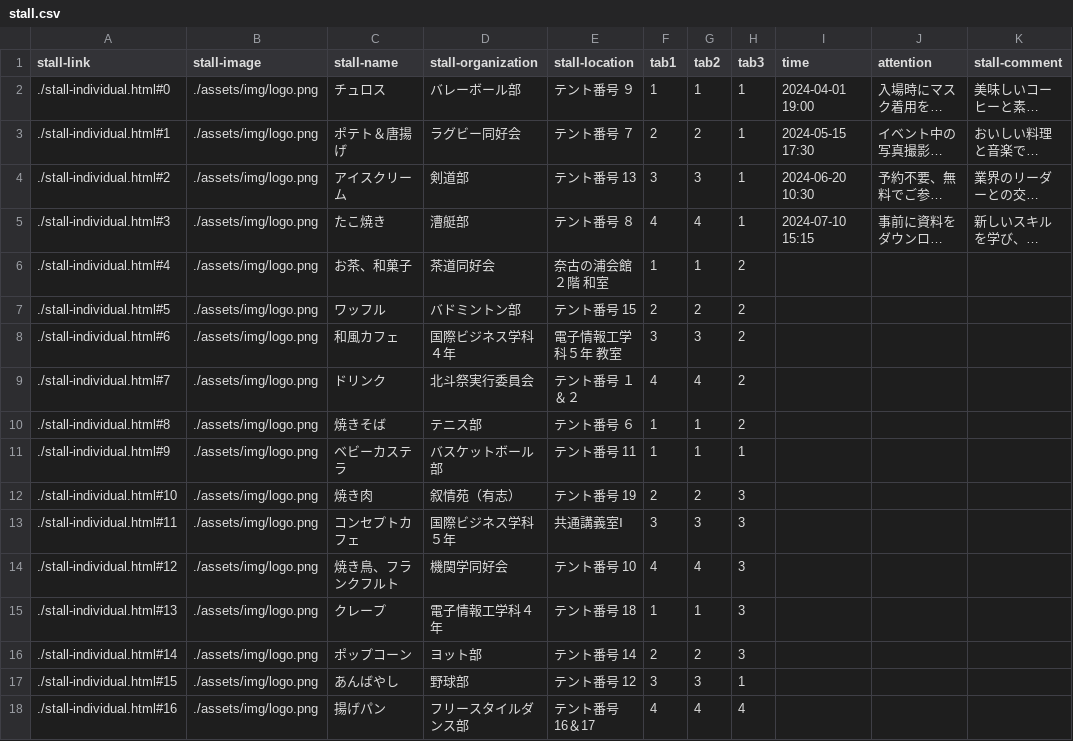
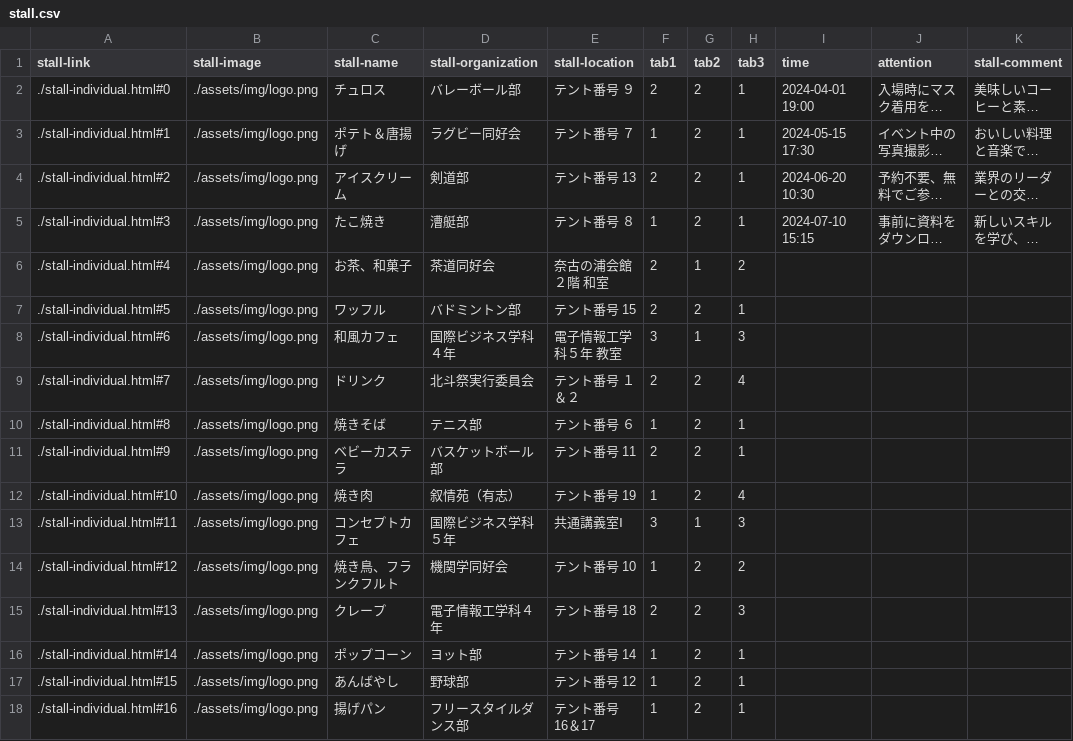
Before and after one commit to kyoutarou-com/hokutosai, a CSV file: src/assets/config/stall.csv, drawn as a sheet; only a part is shown; long unchanged cells end in …; the diff covers the shown part only; the diff names each change by its address in the sheet, - before the commit and + after, or states it on an @@ line.

```diff
--- a/src/assets/config/stall.csv
+++ b/src/assets/config/stall.csv
-F2 (tab1): 1
+F2 (tab1): 2
-G2 (tab2): 1
+G2 (tab2): 2
-F3 (tab1): 2
+F3 (tab1): 1
-F4 (tab1): 3
+F4 (tab1): 2
-G4 (tab2): 3
+G4 (tab2): 2
-F5 (tab1): 4
+F5 (tab1): 1
-G5 (tab2): 4
+G5 (tab2): 2
-F6 (tab1): 1
+F6 (tab1): 2
-H7 (tab3): 2
+H7 (tab3): 1
-G8 (tab2): 3
+G8 (tab2): 1
-H8 (tab3): 2
+H8 (tab3): 3
-F9 (tab1): 4
+F9 (tab1): 2
-G9 (tab2): 4
+G9 (tab2): 2
-H9 (tab3): 2
+H9 (tab3): 4
-G10:G11 (tab2): 1
+G10:G11 (tab2): 2
-H10 (tab3): 2
+H10 (tab3): 1
-F11 (tab1): 1
+F11 (tab1): 2
-F12 (tab1): 2
+F12 (tab1): 1
-H12 (tab3): 3
+H12 (tab3): 4
-G13 (tab2): 3
+G13 (tab2): 1
-F14 (tab1): 4
+F14 (tab1): 1
-G14 (tab2): 4
+G14 (tab2): 2
-H14 (tab3): 3
+H14 (tab3): 2
-F15 (tab1): 1
+F15 (tab1): 2
-G15 (tab2): 1
+G15 (tab2): 2
-F16 (tab1): 2
+F16 (tab1): 1
-H16 (tab3): 3
+H16 (tab3): 1
-F17 (tab1): 3
+F17 (tab1): 1
-G17 (tab2): 3
+G17 (tab2): 2
-F18 (tab1): 4
+F18 (tab1): 1
-G18 (tab2): 4
+G18 (tab2): 2
-H18 (tab3): 4
+H18 (tab3): 1
```
Also changed, not shown: 6 edited cells elsewhere in this file, 2 other files.
